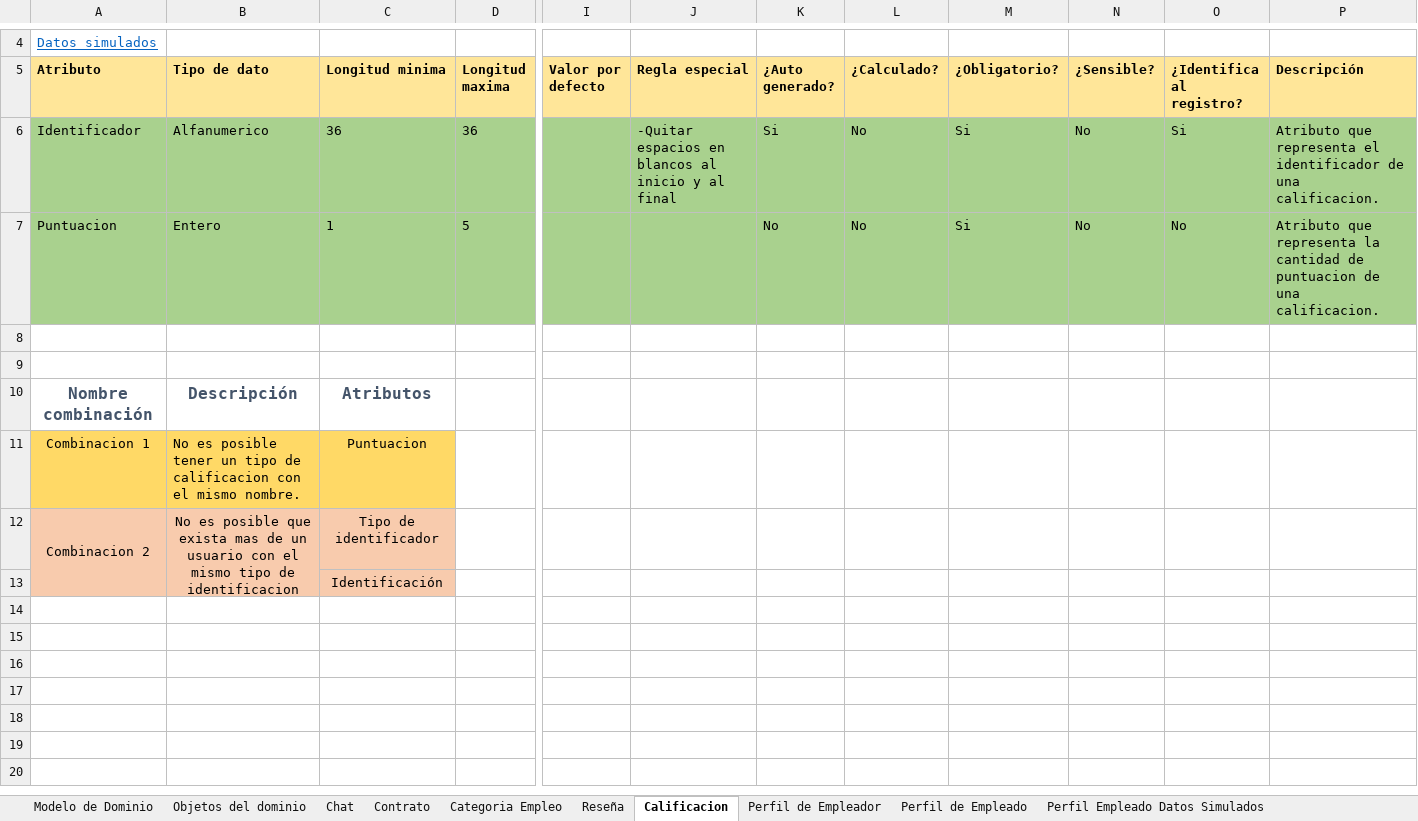
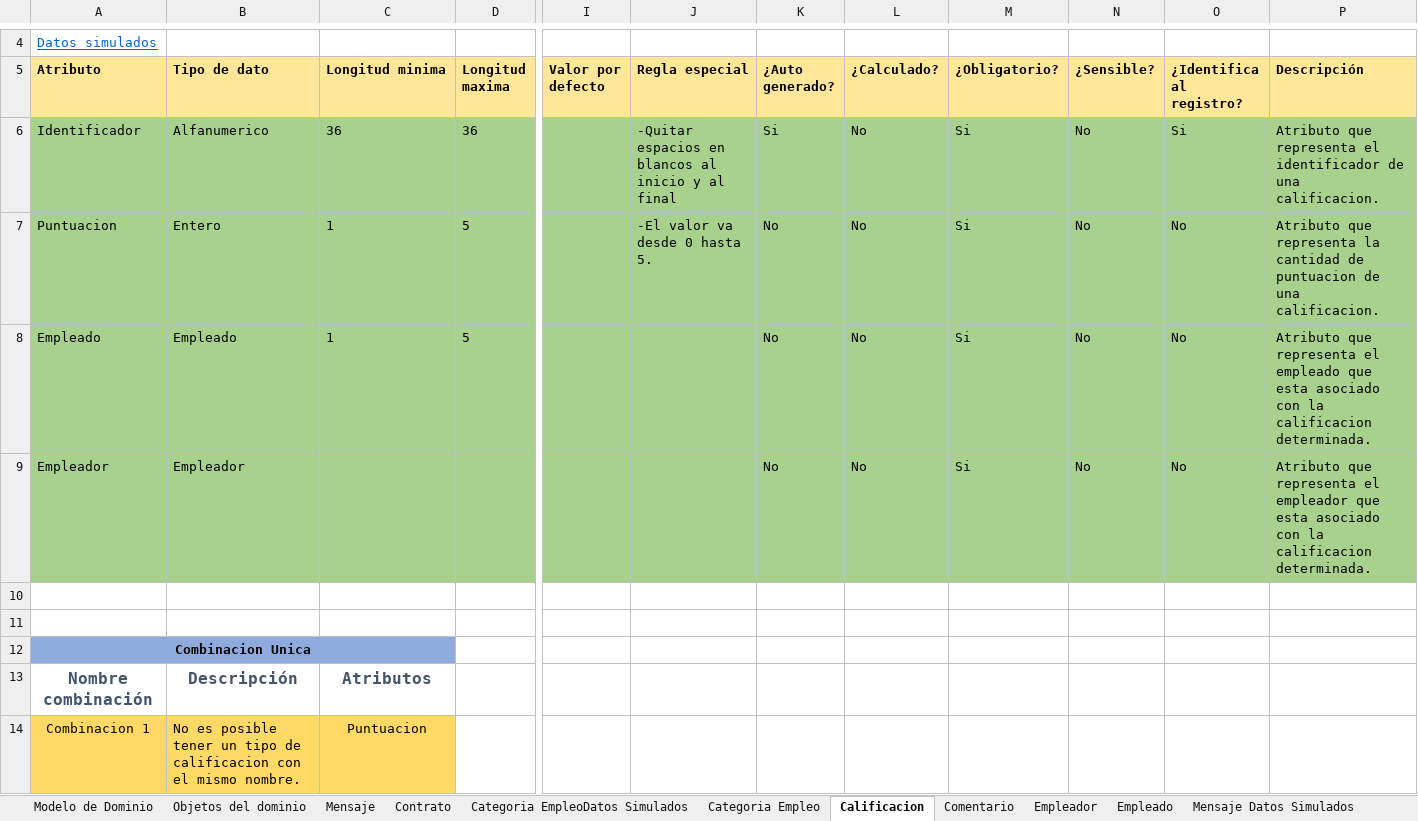
Before and after one commit to F3liP3L/Proyecto-Documentacion, an Excel workbook: Extra Clase/Modelado de dominio/Modelo enriquecido/Modelo_Enriquecido_ExtraClase.xlsx, sheet Calificacion, drawn as a sheet; only a part is shown, gaps mark what is left out; values as stored, in another font and other column widths than the file's, no borders; removed rows and columns are numbered as before the commit, all else as after; rows hold the shown columns only; the diff names each change by its address in the sheet, - before the commit and + after, or states it on an @@ line.

```diff
--- a/Extra Clase/Modelado de dominio/Modelo enriquecido/Modelo_Enriquecido_ExtraClase.xlsx (sheet Calificacion)
+++ b/Extra Clase/Modelado de dominio/Modelo enriquecido/Modelo_Enriquecido_ExtraClase.xlsx (sheet Calificacion)
-sheet tab: Chat
+sheet tab: Mensaje
-sheet tab: Reseña
+sheet tab: Comentario
-sheet tab: Perfil de Empleador
+sheet tab: Empleador
-sheet tab: Perfil de Empleado
+sheet tab: Empleado
+sheet tab: Categoria EmpleoDatos Simulados
+sheet tab: Mensaje Datos Simulados
@@ sheet tab order changed: Modelo de Dominio | Objetos del dominio | Mensaje | Contrato | Categoria EmpleoDatos Simulados | Categoria Empleo | Calificacion | Comentario | Empleador | Empleado | Mensaje Datos Simulados @@
-J7 (Regla especial): (empty)
+J7 (Regla especial): -El valor va desde 0 hasta 5.
+row 8: Empleado | Empleado | 1 | 5 |  |  | No | No | Si | No | No | Atributo que representa el empleado que esta asociado con la calificacion determinada.
+row 9: Empleador | Empleador |  |  |  |  | No | No | Si | No | No | Atributo que representa el empleador que esta asociado con la calificacion determinada.
+row 12: Combinacion Unica
-row 12: Combinacion 2 | No es posible que exista mas de un usuario con el mismo tipo de identificacion | Tipo de identificador
-row 13:  |  | Identificación
```
Also changed, not shown: sheet Mensaje, sheet Comentario, sheet Contrato, sheet Empleador, sheet Empleado, sheet Objetos del dominio, 2 more sheets, other sheet tabs, charts or pictures, Clase/Modelado de dominio/Modelo enriquecido/Modelo Requerimientos.xlsx, 2 other files.
